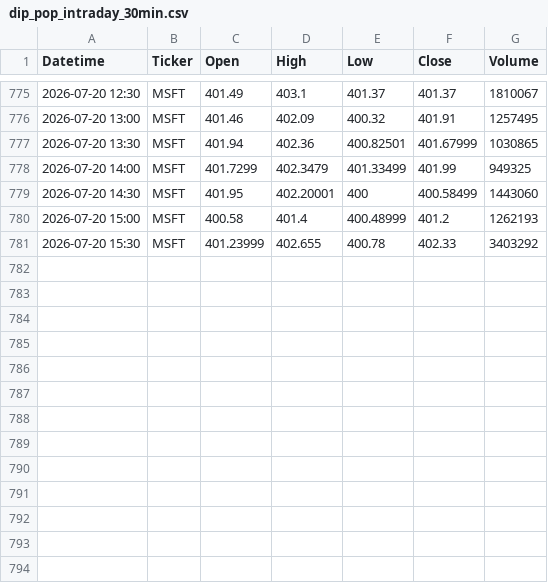
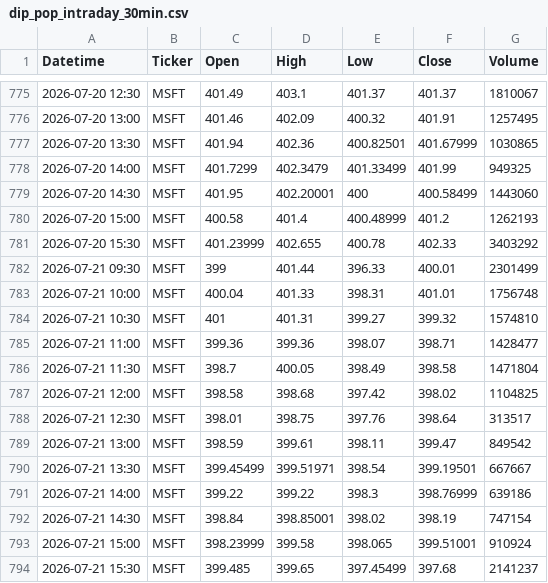
Before and after one commit to PVega007/stock-dashboard, a CSV file: dip_pop_intraday_30min.csv, drawn as a sheet; only a part is shown, gaps mark what is left out; the diff names each change by its address in the sheet, - before the commit and + after, or states it on an @@ line.

```diff
--- a/dip_pop_intraday_30min.csv
+++ b/dip_pop_intraday_30min.csv
+row 782: 2026-07-21 09:30 | MSFT | 399 | 401.44 | 396.33 | 400.01 | 2301499
+row 783: 2026-07-21 10:00 | MSFT | 400.04 | 401.33 | 398.31 | 401.01 | 1756748
+row 784: 2026-07-21 10:30 | MSFT | 401 | 401.31 | 399.27 | 399.32 | 1574810
+row 785: 2026-07-21 11:00 | MSFT | 399.36 | 399.36 | 398.07 | 398.71 | 1428477
+row 786: 2026-07-21 11:30 | MSFT | 398.7 | 400.05 | 398.49 | 398.58 | 1471804
+row 787: 2026-07-21 12:00 | MSFT | 398.58 | 398.68 | 397.42 | 398.02 | 1104825
+row 788: 2026-07-21 12:30 | MSFT | 398.01 | 398.75 | 397.76 | 398.64 | 313517
+row 789: 2026-07-21 13:00 | MSFT | 398.59 | 399.61 | 398.11 | 399.47 | 849542
+row 790: 2026-07-21 13:30 | MSFT | 399.45499 | 399.51971 | 398.54 | 399.19501 | 667667
+row 791: 2026-07-21 14:00 | MSFT | 399.22 | 399.22 | 398.3 | 398.76999 | 639186
+row 792: 2026-07-21 14:30 | MSFT | 398.84 | 398.85001 | 398.02 | 398.19 | 747154
+row 793: 2026-07-21 15:00 | MSFT | 398.23999 | 399.58 | 398.065 | 399.51001 | 910924
+row 794: 2026-07-21 15:30 | MSFT | 399.485 | 399.65 | 397.45499 | 397.68 | 2141237
```
Also changed, not shown: dip_pop_daily_monitor.csv, dip_pop_ohlcv.csv, 5 other files.
